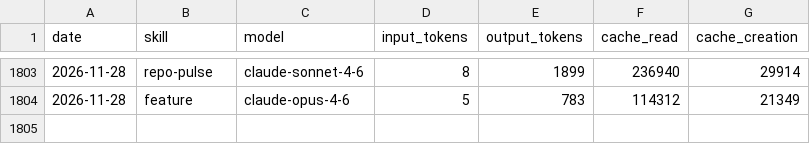
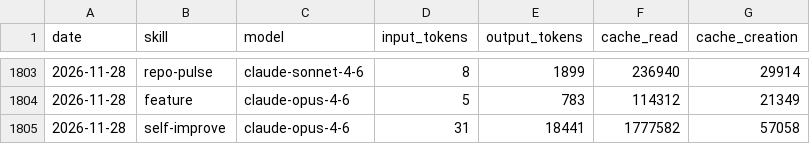
Before and after one commit to AITOBIAS04/CHORUS, a CSV file: memory/token-usage.csv, drawn as a sheet; only a part is shown, gaps mark what is left out; the diff names each change by its address in the sheet, - before the commit and + after, or states it on an @@ line.

Commit message:
chore(self-improve): auto-commit 2026-11-28

```diff
--- a/memory/token-usage.csv
+++ b/memory/token-usage.csv
+row 1805: 2026-11-28 | self-improve | claude-opus-4-6 | 31 | 18441 | 1777582 | 57058
```
Also changed, not shown: 4 other files.
